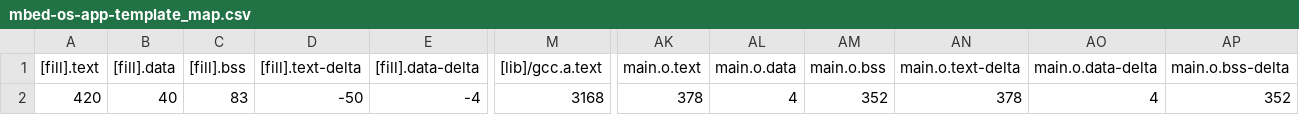
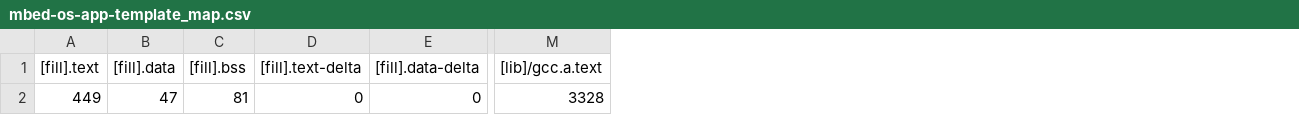
Before and after one commit to BouBooo/IOT_project, a CSV file: BUILD/ZEST_CORE_STM32L496RG/GCC_ARM/mbed-os-app-template_map.csv, drawn as a sheet; only a part is shown, gaps mark what is left out; the diff covers the shown part only; the diff names each change by its address in the sheet, - before the commit and + after, or states it on an @@ line.

Commit message:
sending temp data

```diff
--- a/BUILD/ZEST_CORE_STM32L496RG/GCC_ARM/mbed-os-app-template_map.csv
+++ b/BUILD/ZEST_CORE_STM32L496RG/GCC_ARM/mbed-os-app-template_map.csv
-column AK (main.o.text), row 2: 378
-column AL (main.o.data), row 2: 4
-column AM (main.o.bss), row 2: 352
-column AN (main.o.text-delta), row 2: 378
-column AO (main.o.data-delta), row 2: 4
-column AP (main.o.bss-delta), row 2: 352
-A2 ([fill].text): 420
+A2 ([fill].text): 449
-B2 ([fill].data): 40
+B2 ([fill].data): 47
-C2 ([fill].bss): 83
+C2 ([fill].bss): 81
-D2 ([fill].text-delta): -50
+D2 ([fill].text-delta): 0
-E2 ([fill].data-delta): -4
+E2 ([fill].data-delta): 0
-M2 ([lib]/gcc.a.text): 3168
+M2 ([lib]/gcc.a.text): 3328
```
Also changed, not shown: 11 edited cells elsewhere in this file, 11 other files.
